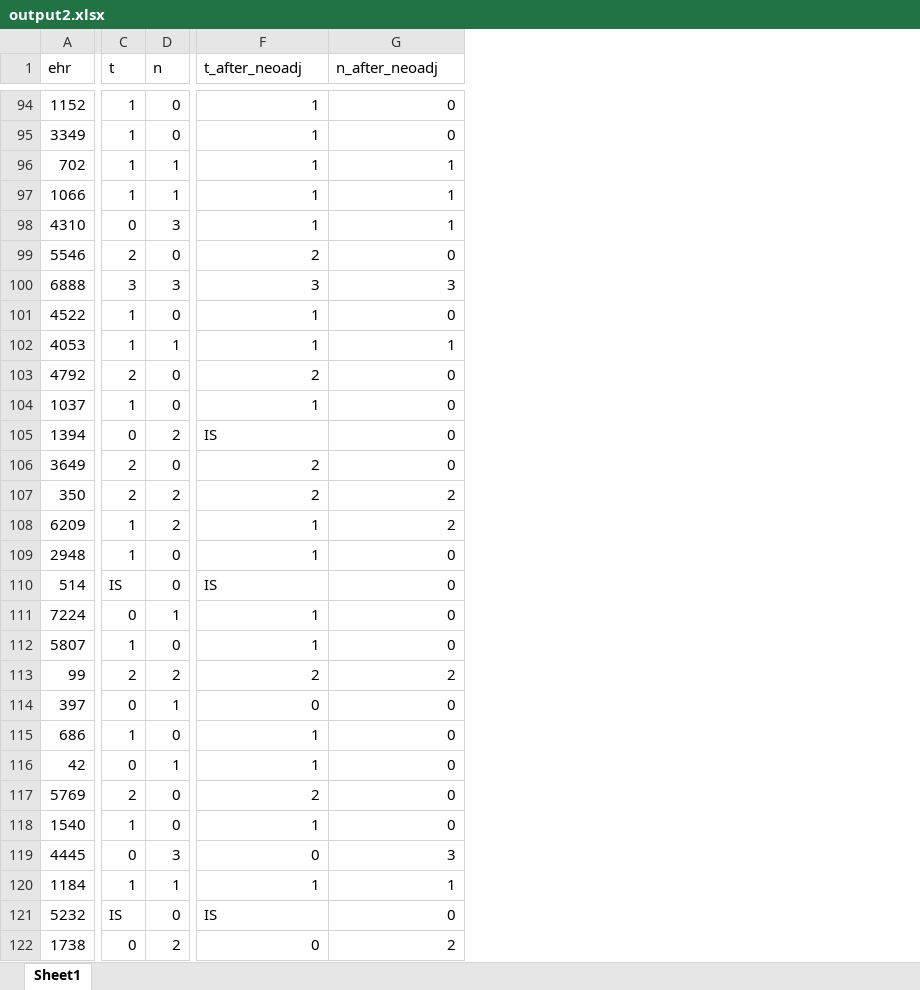
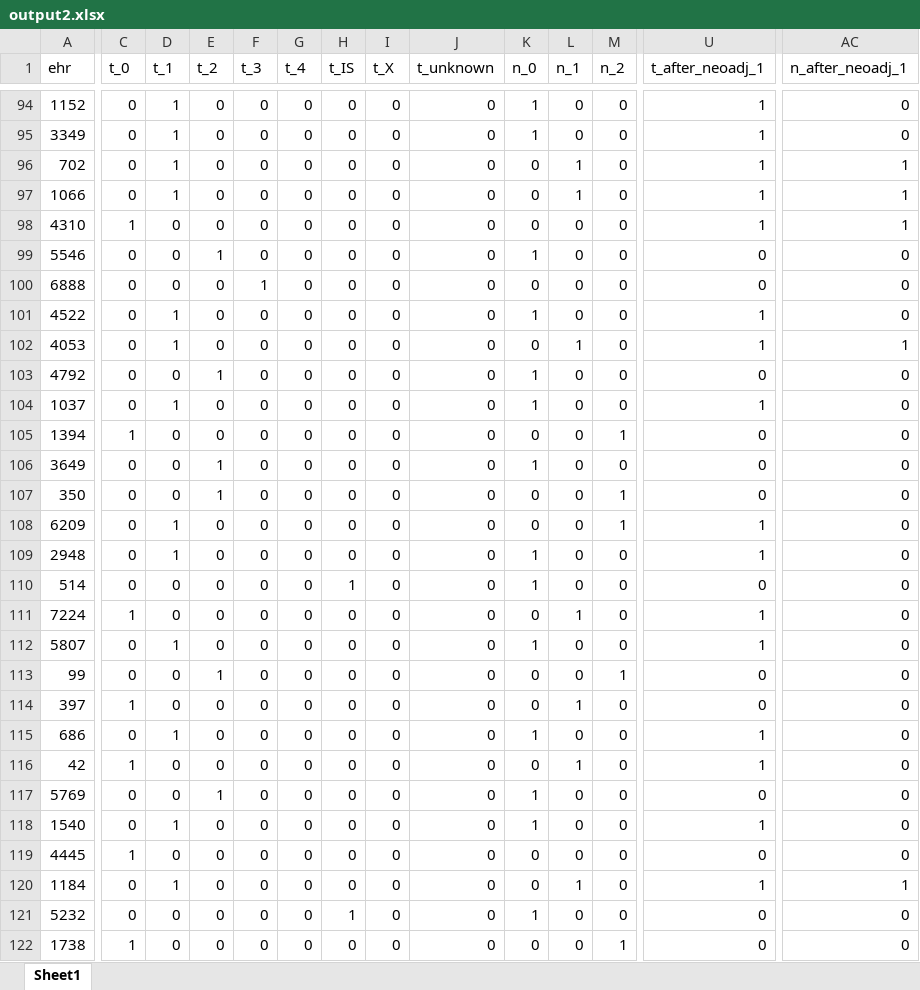
Before and after one commit to GNajeral/Data-Process, an Excel workbook: Second_Assignment/output2.xlsx, sheet Sheet1, drawn as a sheet; only a part is shown, gaps mark what is left out; values as stored, in another font and other column widths than the file's, no cell formats; addresses are those after the commit; the diff covers the shown part only; the diff names each change by its address in the sheet, - before the commit and + after, or states it on an @@ line.

```diff
--- a/Second_Assignment/output2.xlsx (sheet Sheet1)
+++ b/Second_Assignment/output2.xlsx (sheet Sheet1)
+column C (t_0), rows 94-122: 0 | 0 | 0 | 0 | 1 | 0 | 0 | 0 | 0 | 0 | 0 | 1 | 0 | 0 | 0 | 0 | 0 | 1 | 0 | 0 | 1 | 0 | 1 | 0 | 0 | 1 | 0 | 0 | 1
+column E (t_2), rows 94-122: 0 | 0 | 0 | 0 | 0 | 1 | 0 | 0 | 0 | 1 | 0 | 0 | 1 | 1 | 0 | 0 | 0 | 0 | 0 | 1 | 0 | 0 | 0 | 1 | 0 | 0 | 0 | 0 | 0
+column F (t_3), rows 94-122: 0 | 0 | 0 | 0 | 0 | 0 | 1 | 0 | 0 | 0 | 0 | 0 | 0 | 0 | 0 | 0 | 0 | 0 | 0 | 0 | 0 | 0 | 0 | 0 | 0 | 0 | 0 | 0 | 0
+column G (t_4), rows 94-122: all 0
+column H (t_IS), rows 94-122: 0 | 0 | 0 | 0 | 0 | 0 | 0 | 0 | 0 | 0 | 0 | 0 | 0 | 0 | 0 | 0 | 1 | 0 | 0 | 0 | 0 | 0 | 0 | 0 | 0 | 0 | 0 | 1 | 0
+column I (t_X), rows 94-122: all 0
+column J (t_unknown), rows 94-122: all 0
+column K (n_0), rows 94-122: 1 | 1 | 0 | 0 | 0 | 1 | 0 | 1 | 0 | 1 | 1 | 0 | 1 | 0 | 0 | 1 | 1 | 0 | 1 | 0 | 0 | 1 | 0 | 1 | 1 | 0 | 0 | 1 | 0
+column M (n_2), rows 94-122: 0 | 0 | 0 | 0 | 0 | 0 | 0 | 0 | 0 | 0 | 0 | 1 | 0 | 1 | 1 | 0 | 0 | 0 | 0 | 1 | 0 | 0 | 0 | 0 | 0 | 0 | 0 | 0 | 1
-D1: t
+D1: t_1
-L1: n
+L1: n_1
-U1: t_after_neoadj
+U1: t_after_neoadj_1
-AC1: n_after_neoadj
+AC1: n_after_neoadj_1
-L98 (n_1): 3
+L98 (n_1): 0
-D99 (t_1): 2
+D99 (t_1): 0
-U99 (t_after_neoadj_1): 2
+U99 (t_after_neoadj_1): 0
-D100 (t_1): 3
+D100 (t_1): 0
-L100 (n_1): 3
+L100 (n_1): 0
-U100 (t_after_neoadj_1): 3
+U100 (t_after_neoadj_1): 0
-AC100 (n_after_neoadj_1): 3
+AC100 (n_after_neoadj_1): 0
-D103 (t_1): 2
+D103 (t_1): 0
-U103 (t_after_neoadj_1): 2
+U103 (t_after_neoadj_1): 0
-L105 (n_1): 2
+L105 (n_1): 0
-U105 (t_after_neoadj_1): IS
+U105 (t_after_neoadj_1): 0
-D106:D107 (t_1): 2
+D106:D107 (t_1): 0
-U106:U107 (t_after_neoadj_1): 2
+U106:U107 (t_after_neoadj_1): 0
-L107:L108 (n_1): 2
+L107:L108 (n_1): 0
-AC107:AC108 (n_after_neoadj_1): 2
+AC107:AC108 (n_after_neoadj_1): 0
-D110 (t_1): IS
+D110 (t_1): 0
-U110 (t_after_neoadj_1): IS
+U110 (t_after_neoadj_1): 0
-D113 (t_1): 2
+D113 (t_1): 0
-L113 (n_1): 2
+L113 (n_1): 0
-U113 (t_after_neoadj_1): 2
+U113 (t_after_neoadj_1): 0
-AC113 (n_after_neoadj_1): 2
+AC113 (n_after_neoadj_1): 0
-D117 (t_1): 2
+D117 (t_1): 0
-U117 (t_after_neoadj_1): 2
+U117 (t_after_neoadj_1): 0
-L119 (n_1): 3
+L119 (n_1): 0
-AC119 (n_after_neoadj_1): 3
+AC119 (n_after_neoadj_1): 0
-D121 (t_1): IS
+D121 (t_1): 0
-U121 (t_after_neoadj_1): IS
+U121 (t_after_neoadj_1): 0
-L122 (n_1): 2
+L122 (n_1): 0
-AC122 (n_after_neoadj_1): 2
+AC122 (n_after_neoadj_1): 0
```
Also changed, not shown: 19 added columns and 236 edited cells elsewhere in this sheet, cell formats, Second_Assignment/output1.xlsx, Second_Assignment/output_def.xlsx, 1 other file.
